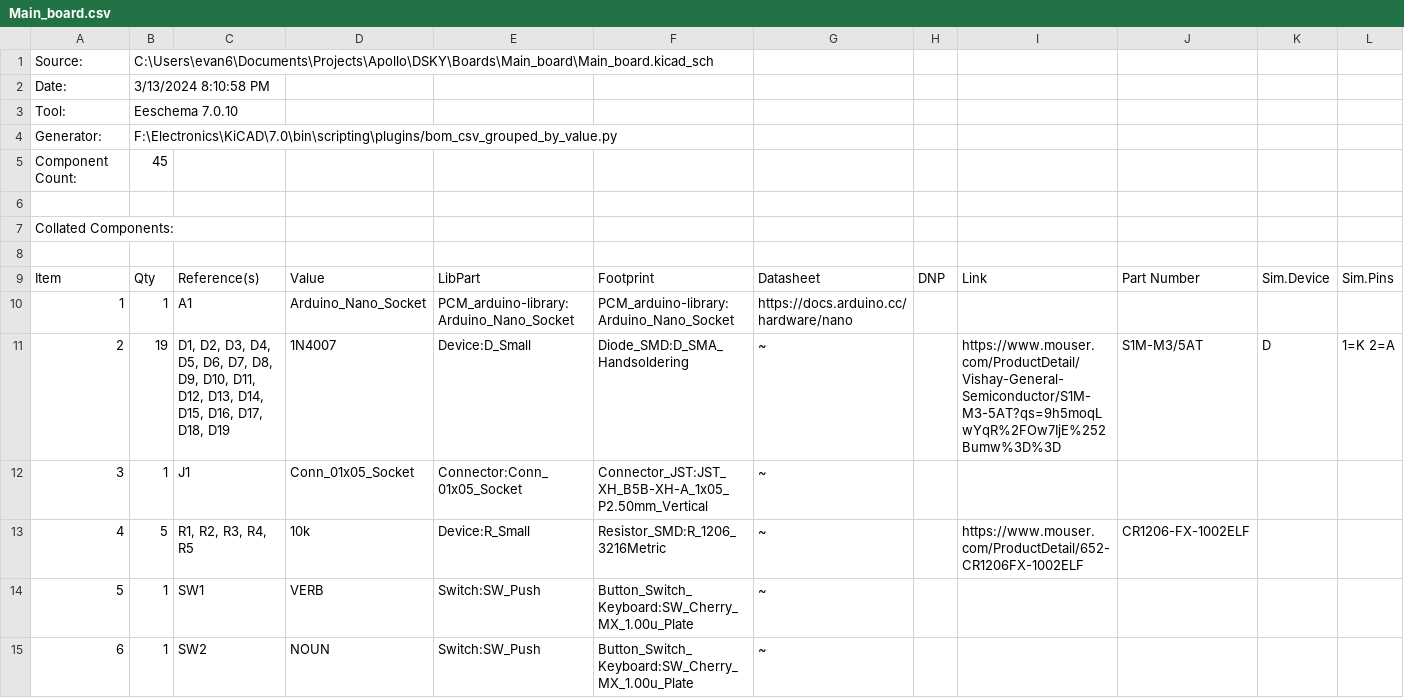
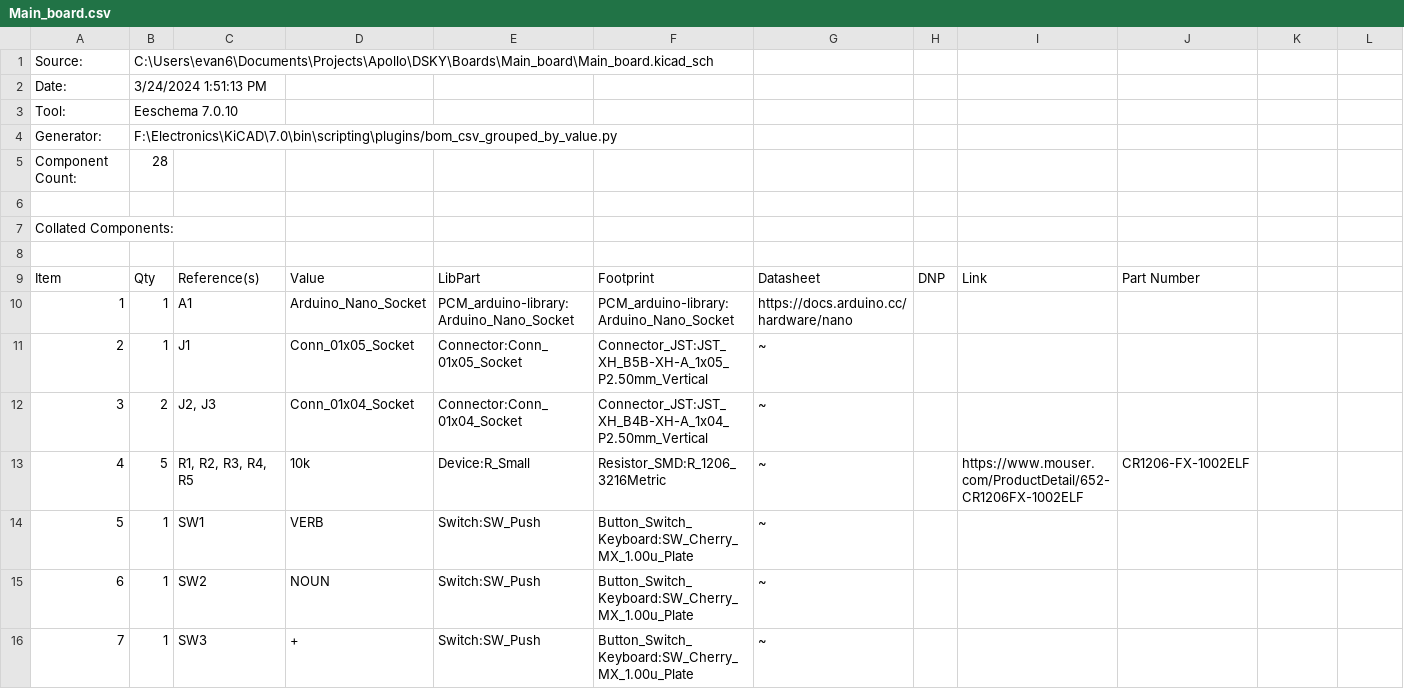
Before and after one commit to Apollo-Simulation-Peripheral-Lab/DSKY, a CSV file: Boards/Main_board/Main_board.csv, drawn as a sheet; only a part is shown; the shorter side is filled out with more unchanged rows; the diff names each change by its address in the sheet, - before the commit and + after, or states it on an @@ line.

```diff
--- a/Boards/Main_board/Main_board.csv
+++ b/Boards/Main_board/Main_board.csv
-B2: 3/13/2024 8:10:58 PM
+B2: 3/24/2024 1:51:13 PM
-B5: 45
+B5: 28
-K9: Sim.Device
+K9: (empty)
-L9: Sim.Pins
+L9: (empty)
-B11: 19
+B11: 1
-C11: D1, D2, D3, D4, D5, D6, D7, D8, D9, D10, D11, D12, D13, D14, D15, D16, D17, D18, D19
+C11: J1
-D11: 1N4007
+D11: Conn_01x05_Socket
-E11: Device:D_Small
+E11: Connector:Conn_01x05_Socket
-F11: Diode_SMD:D_SMA_Handsoldering
+F11: Connector_JST:JST_XH_B5B-XH-A_1x05_P2.50mm_Vertical
-I11: https://www.mouser.com/ProductDetail/Vishay-General-Semiconductor/S1M-M3-5AT?qs=9h5moqLwYqR%2FOw7IjE%252Bumw%3D%3D
+I11: (empty)
-J11: S1M-M3/5AT
+J11: (empty)
-K11: D
+K11: (empty)
-L11: 1=K 2=A
+L11: (empty)
-B12: 1
+B12: 2
-C12: J1
+C12: J2, J3
-D12: Conn_01x05_Socket
+D12: Conn_01x04_Socket
-E12: Connector:Conn_01x05_Socket
+E12: Connector:Conn_01x04_Socket
-F12: Connector_JST:JST_XH_B5B-XH-A_1x05_P2.50mm_Vertical
+F12: Connector_JST:JST_XH_B4B-XH-A_1x04_P2.50mm_Vertical
```
Also changed, not shown: 13 other files.
